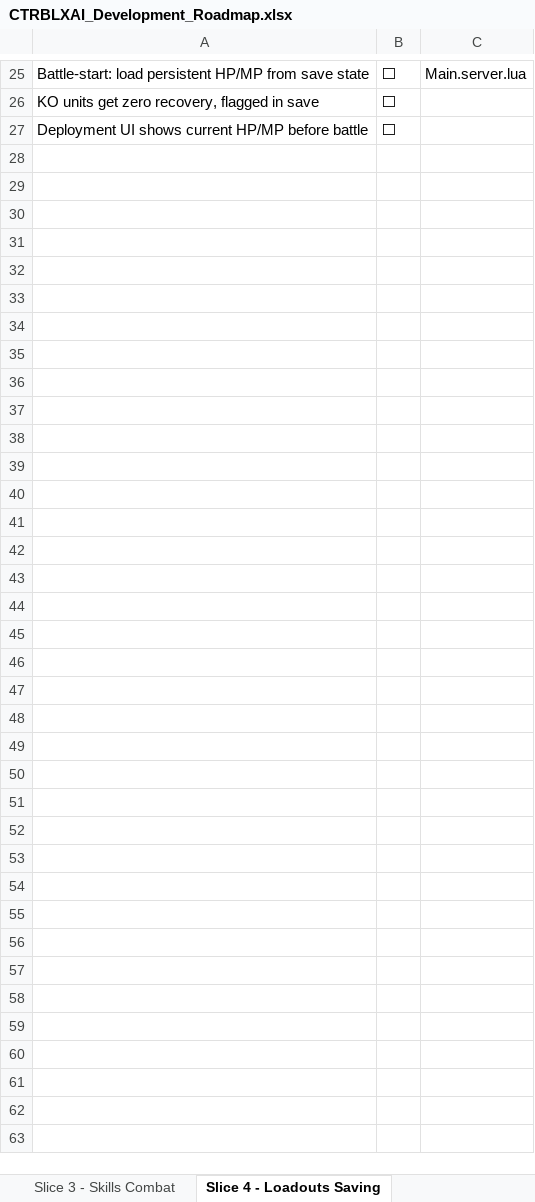
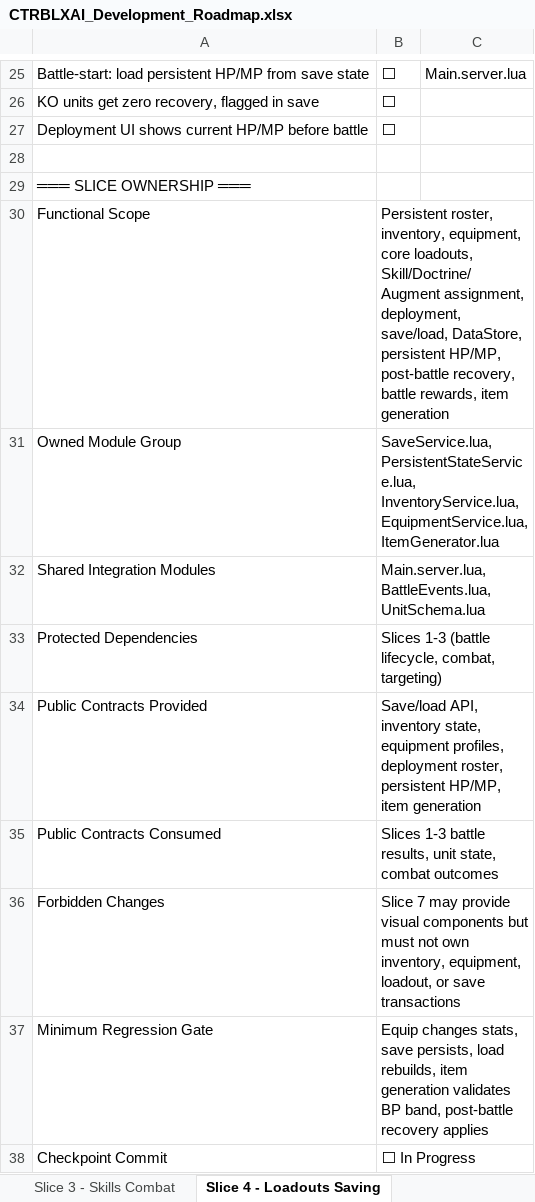
Before and after one commit to elsupremo09/CTRBLXAI, an Excel workbook: docs/CTRBLXAI_Development_Roadmap.xlsx, sheet Slice 4 - Loadouts Saving, drawn as a sheet; only a part is shown, gaps mark what is left out; values as stored, in another font and other column widths than the file's, no borders; the diff names each change by its address in the sheet, - before the commit and + after, or states it on an @@ line.

```diff
--- a/docs/CTRBLXAI_Development_Roadmap.xlsx (sheet Slice 4 - Loadouts Saving)
+++ b/docs/CTRBLXAI_Development_Roadmap.xlsx (sheet Slice 4 - Loadouts Saving)
+row 28: (empty)
+row 29: ═══ SLICE OWNERSHIP ═══
+row 30: Functional Scope | Persistent roster, inventory, equipment, core loadouts, Skill/Doctrine/Augment assignment, deployment, save/load, DataStore, persistent HP/MP, post-battle recovery, battle rewards, item generation
+row 31: Owned Module Group | SaveService.lua, PersistentStateService.lua, InventoryService.lua, EquipmentService.lua, ItemGenerator.lua
+row 32: Shared Integration Modules | Main.server.lua, BattleEvents.lua, UnitSchema.lua
+row 33: Protected Dependencies | Slices 1-3 (battle lifecycle, combat, targeting)
+row 34: Public Contracts Provided | Save/load API, inventory state, equipment profiles, deployment roster, persistent HP/MP, item generation
+row 35: Public Contracts Consumed | Slices 1-3 battle results, unit state, combat outcomes
+row 36: Forbidden Changes | Slice 7 may provide visual components but must not own inventory, equipment, loadout, or save transactions
+row 37: Minimum Regression Gate | Equip changes stats, save persists, load rebuilds, item generation validates BP band, post-battle recovery applies
+row 38: Checkpoint Commit | ⬜ In Progress
```
Also changed, not shown: sheet Slice 7 - Visual Polish, sheet Slice 2 - Terrain Height, sheet Slice 1 - Flat Board, sheet Slice 5 - Procedural Maps, sheet Slice 6 - Content Expansion, sheet Slice 3 - Skills Combat, 1 more sheet, other sheet tabs, docs/CTRBLXAI_Build_Plan.xlsx, 11 other files.
